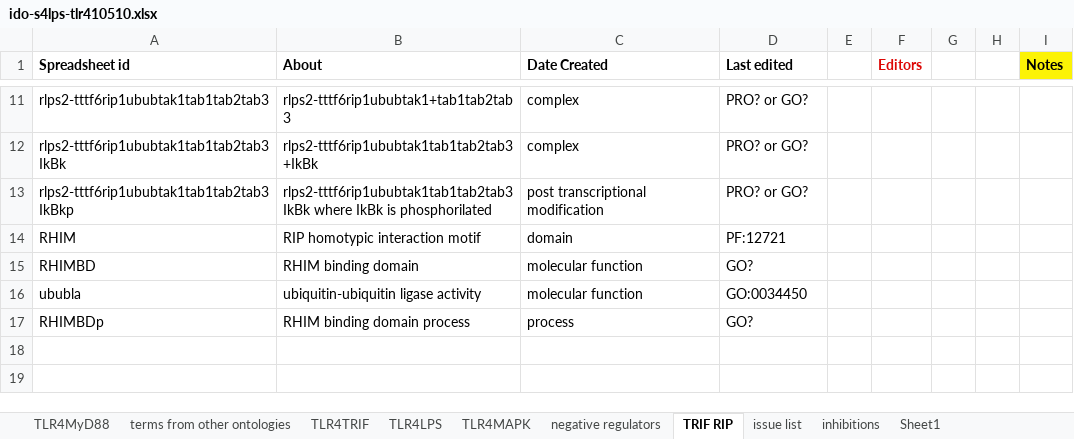
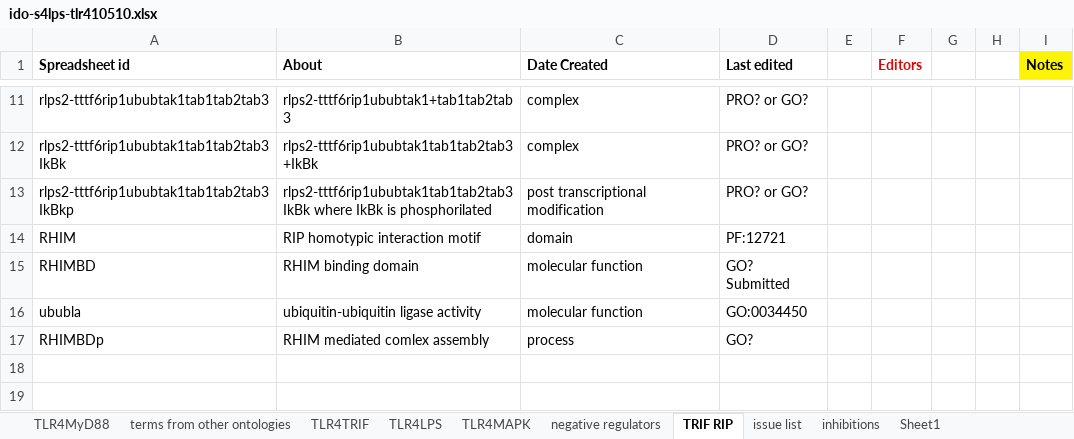
Before and after one commit to GreatStuff660/infectious-disease-ontology, an Excel workbook: src/ontology/immunology/ido-s4lps-tlr410510.xlsx, sheet TRIF RIP, drawn as a sheet; only a part is shown, gaps mark what is left out; values as stored, in another font and other column widths than the file's, no borders; the diff names each change by its address in the sheet, - before the commit and + after, or states it on an @@ line.

Commit message:
added other GO IDs for domain

```diff
--- a/src/ontology/immunology/ido-s4lps-tlr410510.xlsx (sheet TRIF RIP)
+++ b/src/ontology/immunology/ido-s4lps-tlr410510.xlsx (sheet TRIF RIP)
-D15 (Last edited): GO?
+D15 (Last edited): GO? Submitted
-B17 (About): RHIM binding domain process
+B17 (About): RHIM mediated comlex assembly
```
Also changed, not shown: sheet TLR4MAPK, sheet TLR4MyD88, sheet TLR4LPS, sheet inhibitions, sheet TLR4TRIF.
